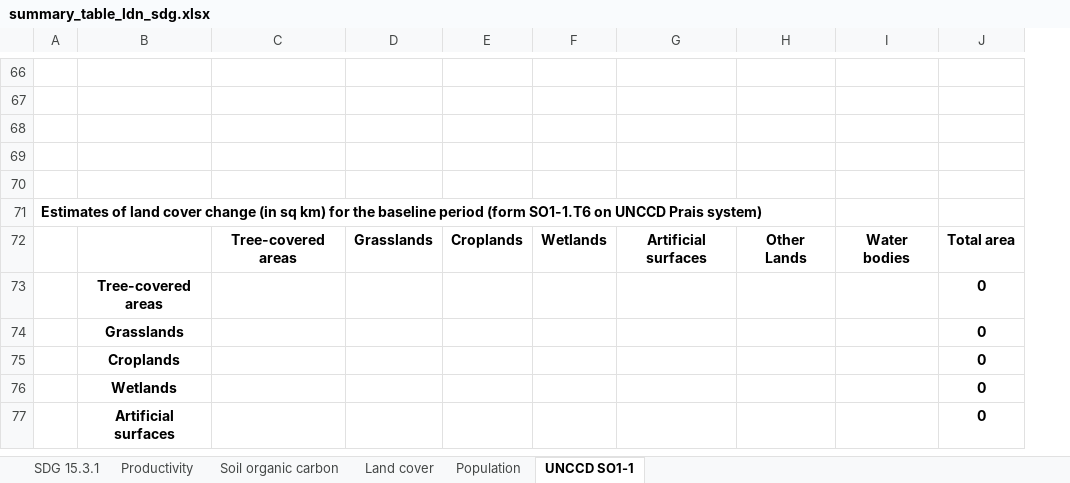
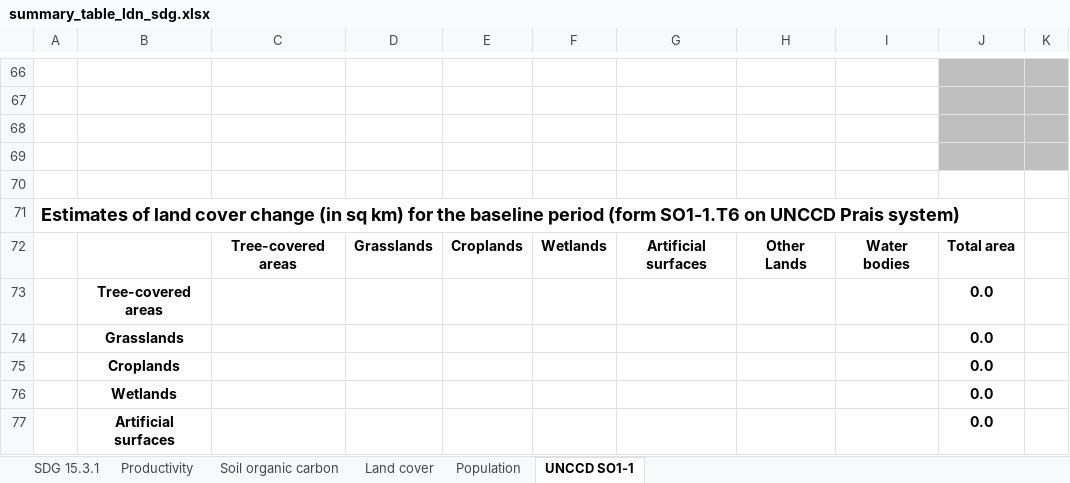
Before and after one commit to ConservationInternational/trends.earth, an Excel workbook: LDMP/data/summary_table_ldn_sdg.xlsx, sheet UNCCD SO1-1, drawn as a sheet; only a part is shown, gaps mark what is left out; values as stored, in another font and other column widths than the file's, no borders; conditional formats not drawn; removed rows and columns are numbered as before the commit, all else as after; the diff covers the shown part only; the diff names each change by its address in the sheet, - before the commit and + after, or states it on an @@ line.

Commit message:
Update to SO1-1 formatting

```diff
--- a/LDMP/data/summary_table_ldn_sdg.xlsx (sheet UNCCD SO1-1)
+++ b/LDMP/data/summary_table_ldn_sdg.xlsx (sheet UNCCD SO1-1)
-column J, rows 72-77: Total area | 0 | 0 | 0 | 0 | 0
+column J, rows 72-77: Total area | 0.0 | 0.0 | 0.0 | 0.0 | 0.0
+column K, empty
@@ A71 text size: larger @@
```
Also changed, not shown: 1 added row, 3 removed rows, 9 edited cells and cell formats elsewhere in this sheet, formulas that keep their value.
